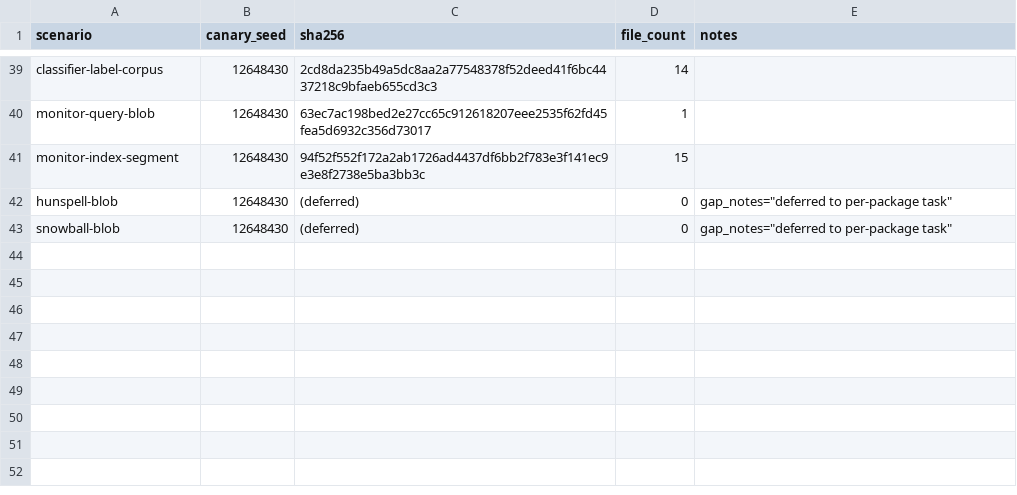
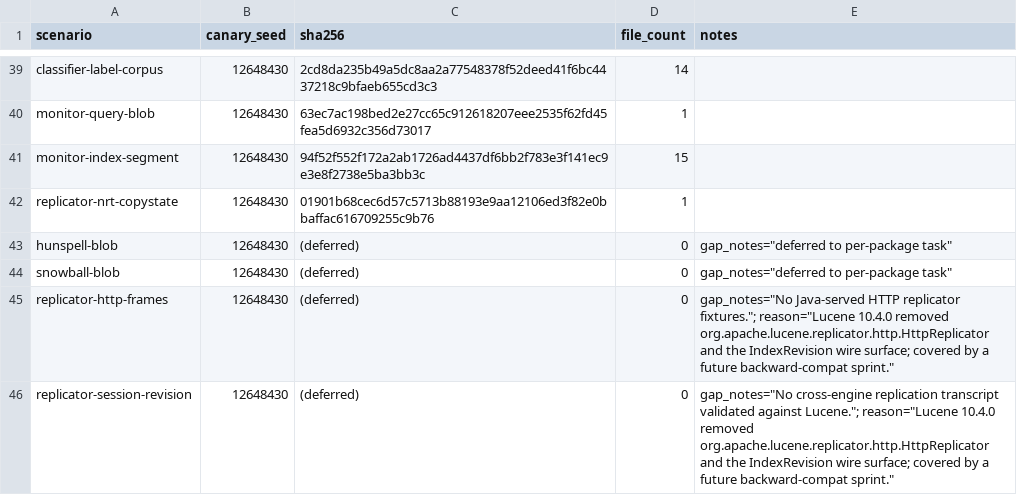
Before and after one commit to FlavioCFOliveira/Gocene, a TSV file: tools/lucene-fixtures/manifests/baseline.tsv, drawn as a sheet; only a part is shown, gaps mark what is left out; the diff names each change by its address in the sheet, - before the commit and + after, or states it on an @@ line.

Commit message:
feat(sprint-114/T19): replicator — NRT CopyState compat + deferred HTTP/IndexRevision
14th per-package compat task (rmp 4627). The replicator package targets
NRT CopyState/FileMetaData wire frames; the audit also referenced HTTP
replicator and IndexRevision serialization which Lucene 10.4.0 removed
upstream — those rows become deferred with the removal noted.

New harness scenario (Java) — byte-deterministic at canary seeds:
- ReplicatorNrtCopyStateScenario ('replicator-nrt-copystate') — verbatim
  port of SimplePrimaryNode#writeCopyState + TestSimpleServer
  #writeFilesMetaData/readCopyState from the Lucene 10.4.0 test tree;
  CodecUtil-framed; LinkedHashMap/Set for byte-determinism. verify
  deserialises and asserts each FileMetaData round-trips.

Main.java grows verify-replicator copystate <dir> <seed> subcommand.

Manifest.java DEFERRED_ROWS gains a 5th column for per-row notes;
appended:
- replicator-http-frames: sha256=(deferred), gap_notes citation +
  reason='Lucene 10.4.0 removed org.apache.lucene.replicator.http.
  HttpReplicator and the IndexRevision wire surface; covered by a
  future backward-compat sprint.'
- replicator-session-revision: same scheme.

Go-side internal/compat/replicator/ (//go:build compat):
- replicator.go: shared helpers.
- nrt_copystate_compat_test.go: classes (a)+(b) pass; class (c) t.Skip
  cites the NRT audit gap_notes verbatim and points to replicator/nrt/
  nrt.go partial status.
- deferred_replicator_compat_test.go: 2 deferred subtests for HTTP and
  IndexRevision with verbatim audit citations + Lucene-removal note.

manifests/baseline.tsv: +1 real row, +2 deferred rows.

Validated: mvn verify PASS (BUILD SUCCESS, ScenarioDeterminismTest 82/82
= 41 scenarios x 2 seeds, 0 failures); go test -tags compat ./internal/
compat/replicator/... PASS (3.516s, 4 PASS + 4 SKIP citing verbatim
audit gap_notes); corpus-baseline + corpus-manifest PASS; manifest delta
exactly +3 rows.

Acceptance criteria met: NRT scenario byte-deterministic; HTTP and
IndexRevision rows addressed via documented Lucene-removal deferrals;
no production code modified outside scope.

```diff
--- a/tools/lucene-fixtures/manifests/baseline.tsv
+++ b/tools/lucene-fixtures/manifests/baseline.tsv
+row 42: replicator-nrt-copystate | 12648430 | 01901b68cec6d57c5713b88193e9aa12106ed3f82e0bbaffac616709255c9b76 | 1
+row 45: replicator-http-frames | 12648430 | (deferred) | 0 | gap_notes="No Java-served HTTP replicator fixtures."; reason="Lucene 10.4.0 removed org.apache.lucene.replicator.http.HttpReplicator and the IndexRevision wire surface; covered by a future backward-compat sprint."
+row 46: replicator-session-revision | 12648430 | (deferred) | 0 | gap_notes="No cross-engine replication transcript validated against Lucene."; reason="Lucene 10.4.0 removed org.apache.lucene.replicator.http.HttpReplicator and the IndexRevision wire surface; covered by a future backward-compat sprint."
```
Also changed, not shown: 7 other files.
